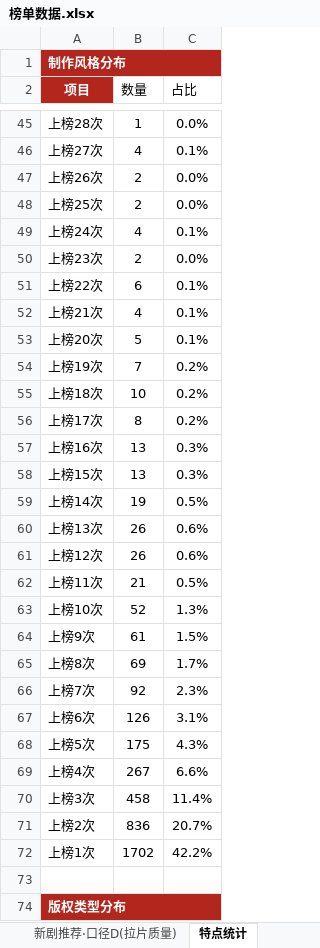
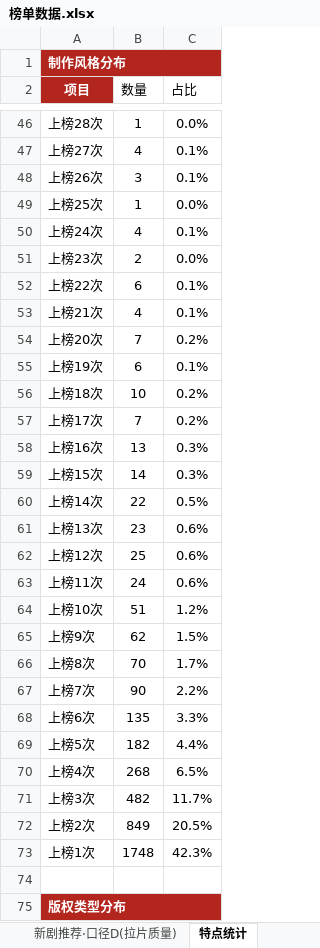
Before and after one commit to 2m247cdz9k-design/tomato-drama-rankings, an Excel workbook: 榜单数据.xlsx, sheet 特点统计, drawn as a sheet; only a part is shown, gaps mark what is left out; values as stored, in another font and other column widths than the file's, no borders; removed rows and columns are numbered as before the commit, all else as after; the diff covers the shown part only; the diff names each change by its address in the sheet, - before the commit and + after, or states it on an @@ line.

```diff
--- a/榜单数据.xlsx (sheet 特点统计)
+++ b/榜单数据.xlsx (sheet 特点统计)
-B48 (数量): 2
+B48 (数量): 3
-C48 (占比): 0.0%
+C48 (占比): 0.1%
-B49 (数量): 2
+B49 (数量): 1
-row 53: 上榜20次 | 5 | 0.1%
-A54 (项目): 上榜19次
+A54 (项目): 上榜20次
+row 55: 上榜19次 | 6 | 0.1%
-B57 (数量): 8
+B57 (数量): 7
-B59 (数量): 13
+B59 (数量): 14
-B60 (数量): 19
+B60 (数量): 22
-B61 (数量): 26
+B61 (数量): 23
-B62 (数量): 26
+B62 (数量): 25
-B63 (数量): 21
+B63 (数量): 24
-C63 (占比): 0.5%
+C63 (占比): 0.6%
-B64 (数量): 52
+B64 (数量): 51
-C64 (占比): 1.3%
+C64 (占比): 1.2%
-B65 (数量): 61
+B65 (数量): 62
-B66 (数量): 69
+B66 (数量): 70
-B67 (数量): 92
+B67 (数量): 90
-C67 (占比): 2.3%
+C67 (占比): 2.2%
-B68 (数量): 126
+B68 (数量): 135
-C68 (占比): 3.1%
+C68 (占比): 3.3%
-B69 (数量): 175
+B69 (数量): 182
-C69 (占比): 4.3%
+C69 (占比): 4.4%
-B70 (数量): 267
+B70 (数量): 268
-C70 (占比): 6.6%
+C70 (占比): 6.5%
-B71 (数量): 458
+B71 (数量): 482
-C71 (占比): 11.4%
+C71 (占比): 11.7%
-B72 (数量): 836
+B72 (数量): 849
-C72 (占比): 20.7%
+C72 (占比): 20.5%
-B73 (数量): 1702
+B73 (数量): 1748
-C73 (占比): 42.2%
+C73 (占比): 42.3%
```
Also changed, not shown: 5 added rows, 4 removed rows and 44 edited cells elsewhere in this sheet, sheet 老剧复投榜, sheet 上榜的新剧, sheet 新剧推荐·口径C(账号层级优先), sheet TOP20剧重点跟踪, sheet 新剧推荐·口径B(账号权重型), sheet 当日新剧上榜单, 2 more sheets, 2 other files.
